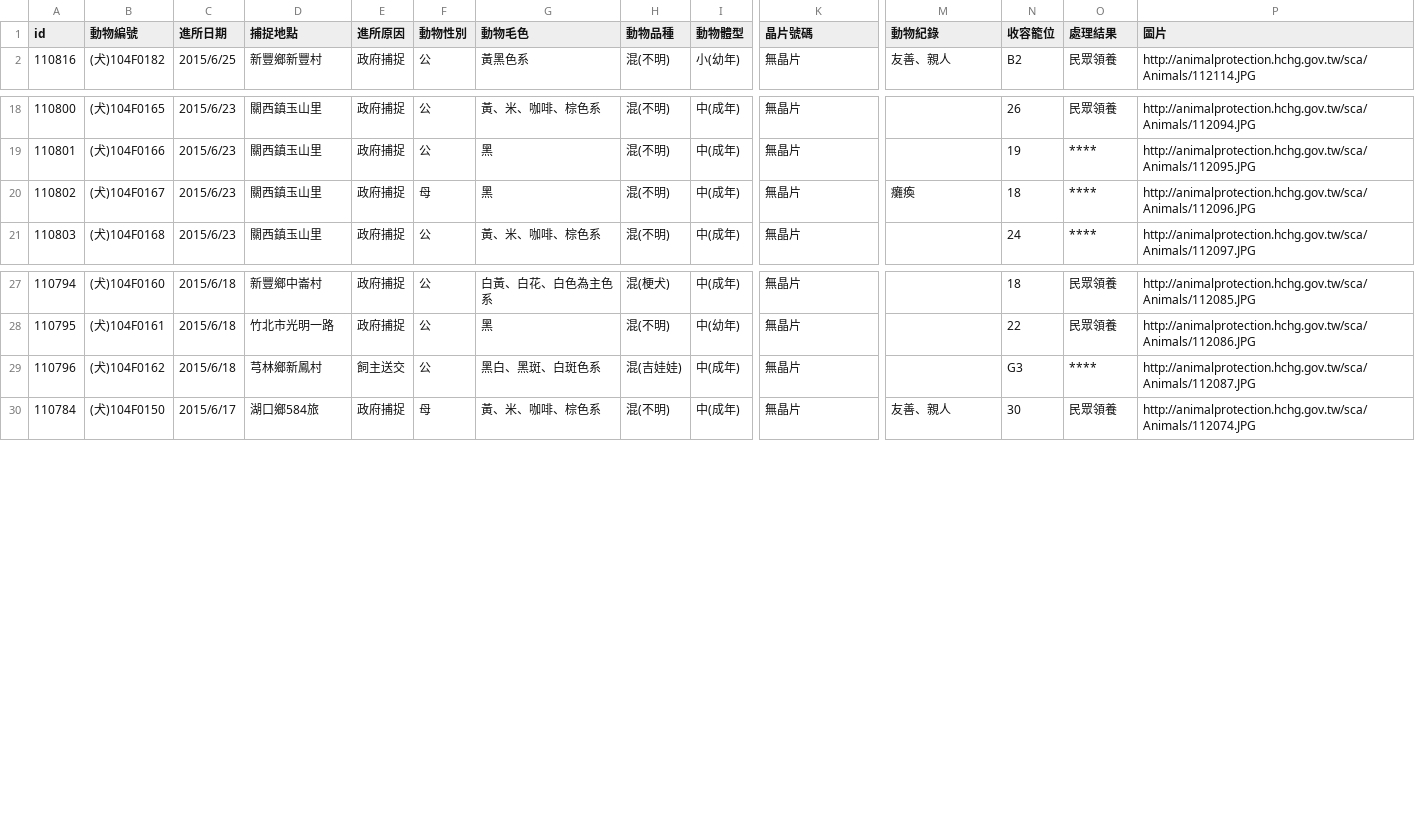
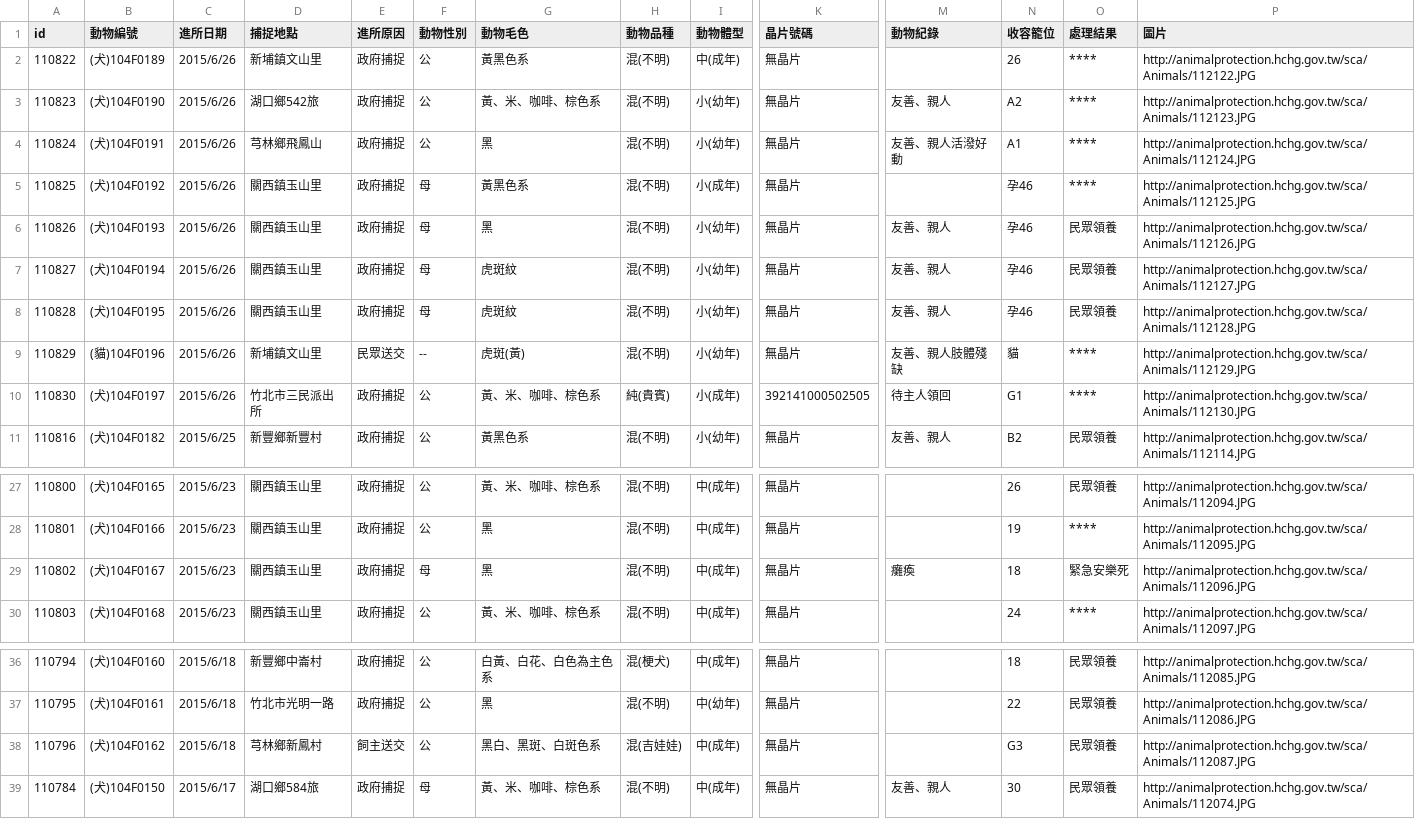
Before and after one commit to g0v/animal.coa, a CSV file: 新竹縣/all.csv, drawn as a sheet; only a part is shown, gaps mark what is left out; addresses are those after the commit; rows hold the shown columns only; the diff names each change by its address in the sheet, - before the commit and + after, or states it on an @@ line.

Commit message:
Update csv at 新竹縣, 臺北市

```diff
--- a/新竹縣/all.csv
+++ b/新竹縣/all.csv
+row 2: 110822 | (犬)104F0189 | 2015/6/26 | 新埔鎮文山里 | 政府捕捉 | 公 | 黃黑色系 | 混(不明) | 中(成年) | 無晶片 |  | 26 | **** | http://animalprotection.hchg.gov.tw/sca/Animals/112122.JPG
+row 3: 110823 | (犬)104F0190 | 2015/6/26 | 湖口鄉542旅 | 政府捕捉 | 公 | 黃、米、咖啡、棕色系 | 混(不明) | 小(幼年) | 無晶片 | 友善、親人 | A2 | **** | http://animalprotection.hchg.gov.tw/sca/Animals/112123.JPG
+row 4: 110824 | (犬)104F0191 | 2015/6/26 | 芎林鄉飛鳳山 | 政府捕捉 | 公 | 黑 | 混(不明) | 小(幼年) | 無晶片 | 友善、親人活潑好動 | A1 | **** | http://animalprotection.hchg.gov.tw/sca/Animals/112124.JPG
+row 5: 110825 | (犬)104F0192 | 2015/6/26 | 關西鎮玉山里 | 政府捕捉 | 母 | 黃黑色系 | 混(不明) | 小(成年) | 無晶片 |  | 孕46 | **** | http://animalprotection.hchg.gov.tw/sca/Animals/112125.JPG
+row 6: 110826 | (犬)104F0193 | 2015/6/26 | 關西鎮玉山里 | 政府捕捉 | 母 | 黑 | 混(不明) | 小(幼年) | 無晶片 | 友善、親人 | 孕46 | 民眾領養 | http://animalprotection.hchg.gov.tw/sca/Animals/112126.JPG
+row 7: 110827 | (犬)104F0194 | 2015/6/26 | 關西鎮玉山里 | 政府捕捉 | 母 | 虎斑紋 | 混(不明) | 小(幼年) | 無晶片 | 友善、親人 | 孕46 | 民眾領養 | http://animalprotection.hchg.gov.tw/sca/Animals/112127.JPG
+row 8: 110828 | (犬)104F0195 | 2015/6/26 | 關西鎮玉山里 | 政府捕捉 | 母 | 虎斑紋 | 混(不明) | 小(幼年) | 無晶片 | 友善、親人 | 孕46 | 民眾領養 | http://animalprotection.hchg.gov.tw/sca/Animals/112128.JPG
+row 9: 110829 | (貓)104F0196 | 2015/6/26 | 新埔鎮文山里 | 民眾送交 | -- | 虎斑(黃) | 混(不明) | 小(幼年) | 無晶片 | 友善、親人肢體殘缺 | 貓 | **** | http://animalprotection.hchg.gov.tw/sca/Animals/112129.JPG
+row 10: 110830 | (犬)104F0197 | 2015/6/26 | 竹北市三民派出所 | 政府捕捉 | 公 | 黃、米、咖啡、棕色系 | 純(貴賓) | 小(成年) | 392141000502505 | 待主人領回 | G1 | **** | http://animalprotection.hchg.gov.tw/sca/Animals/112130.JPG
-O29 (處理結果): ****
+O29 (處理結果): 緊急安樂死
-O38 (處理結果): ****
+O38 (處理結果): 民眾領養
```
